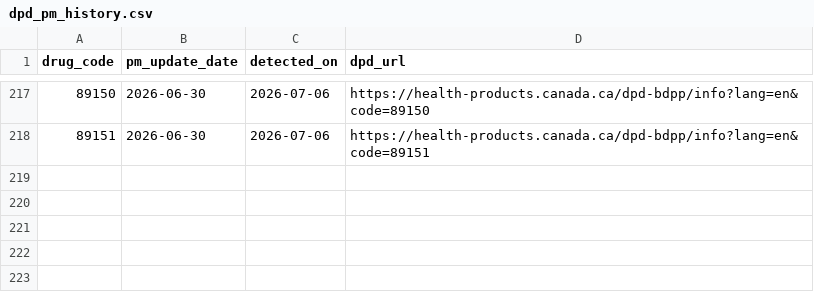
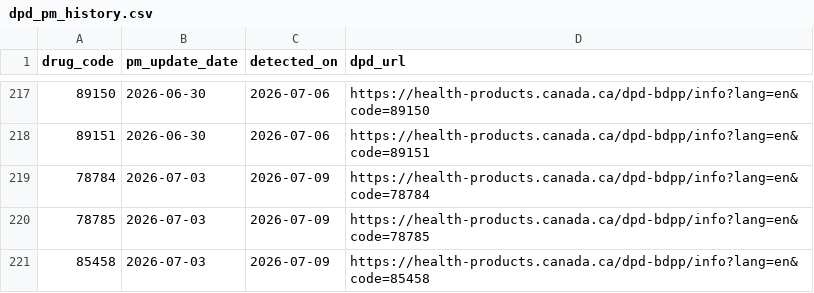
Before and after one commit to FrederickProvost/Health-Canada-Product-Monograph-Monitoring, a CSV file: Data/dpd_pm_history.csv, drawn as a sheet; only a part is shown, gaps mark what is left out; the diff names each change by its address in the sheet, - before the commit and + after, or states it on an @@ line.

```diff
--- a/Data/dpd_pm_history.csv
+++ b/Data/dpd_pm_history.csv
+row 219: 78784 | 2026-07-03 | 2026-07-09 | https://health-products.canada.ca/dpd-bdpp/info?lang=en&code=78784
+row 220: 78785 | 2026-07-03 | 2026-07-09 | https://health-products.canada.ca/dpd-bdpp/info?lang=en&code=78785
+row 221: 85458 | 2026-07-03 | 2026-07-09 | https://health-products.canada.ca/dpd-bdpp/info?lang=en&code=85458
```
Also changed, not shown: Data/drug_pm_updates.csv.
